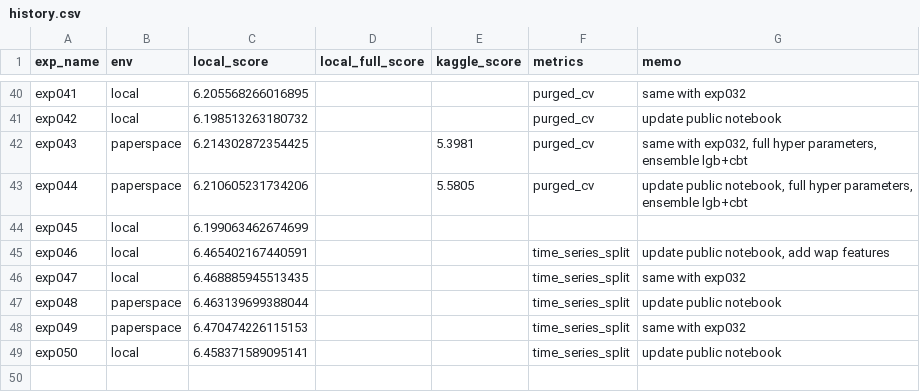
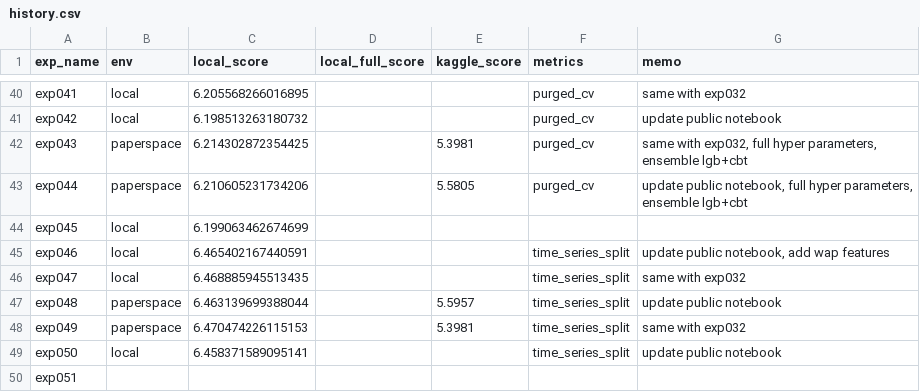
Before and after one commit to shyu61/kaggle-optiver-trading-at-the-close, a CSV file: history.csv, drawn as a sheet; only a part is shown, gaps mark what is left out.

Commit message:
:+1: Update: history

```diff
--- a/history.csv
+++ b/history.csv
@@ -48,4 +48,5 @@ exp046,local,6.465402167440591,,,time_series_split,"update public notebook, add
 exp047,local,6.468885945513435,,,time_series_split,same with exp032
-exp048,paperspace,6.463139699388044,,,time_series_split,update public notebook
-exp049,paperspace,6.470474226115153,,,time_series_split,same with exp032
+exp048,paperspace,6.463139699388044,,5.5957,time_series_split,update public notebook
+exp049,paperspace,6.470474226115153,,5.3981,time_series_split,same with exp032
 exp050,local,6.458371589095141,,,time_series_split,update public notebook
+exp051,,,,,,
```
